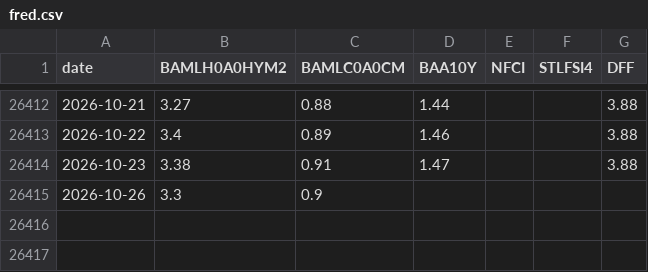
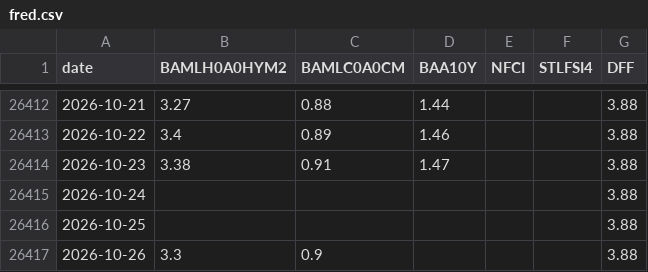
Before and after one commit to kevincgith/volstrat, a CSV file: data/raw/fred.csv, drawn as a sheet; only a part is shown, gaps mark what is left out.

```diff
--- a/data/raw/fred.csv
+++ b/data/raw/fred.csv
@@ -26414,2 +26414,4 @@ date,BAMLH0A0HYM2,BAMLC0A0CM,BAA10Y,NFCI,STLFSI4,DFF
 2026-10-23,3.38,0.91,1.47,,,3.88
-2026-10-26,3.3,0.9,,,,
+2026-10-24,,,,,,3.88
+2026-10-25,,,,,,3.88
+2026-10-26,3.3,0.9,,,,3.88
```
Also changed, not shown: 4 other files.
